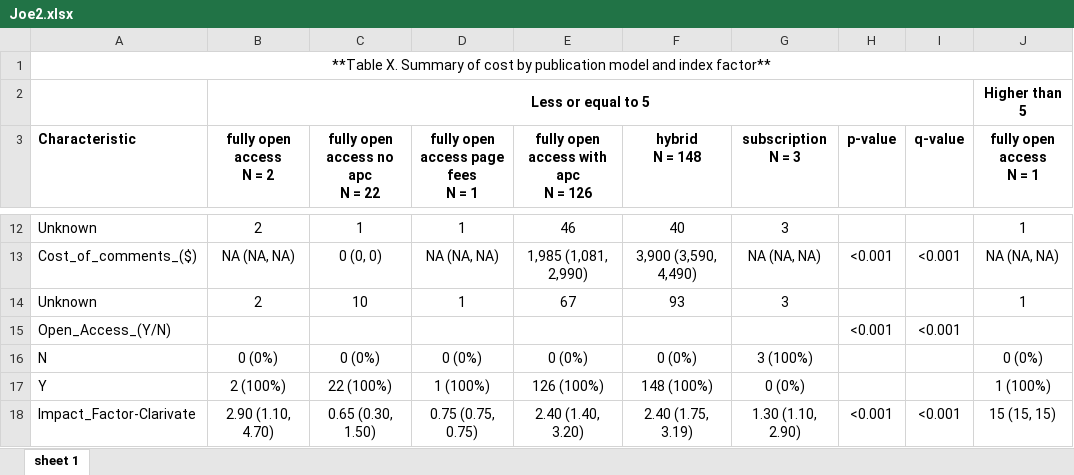
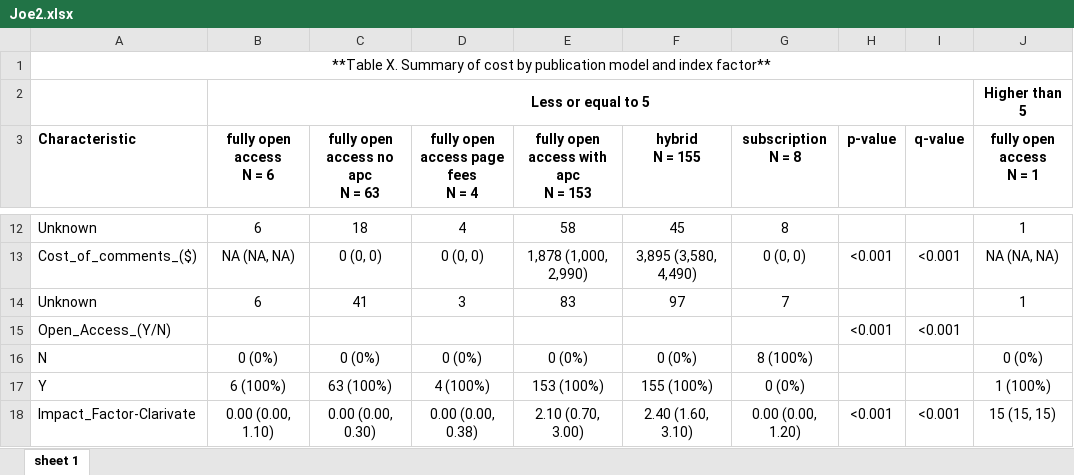
Before and after one commit to Shebli-del/Journal, an Excel workbook: Joe2.xlsx, sheet sheet 1, drawn as a sheet; only a part is shown, gaps mark what is left out; values as stored, in another font and other column widths than the file's, no borders; ↵ is a line break in a cell; the diff covers the shown part only; the diff names each change by its address in the sheet, - before the commit and + after, or states it on an @@ line.

```diff
--- a/Joe2.xlsx (sheet sheet 1)
+++ b/Joe2.xlsx (sheet sheet 1)
-B3: fully open access ↵ N = 2
+B3: fully open access ↵ N = 6
-C3: fully open access no apc ↵ N = 22
+C3: fully open access no apc ↵ N = 63
-D3: fully open access page fees ↵ N = 1
+D3: fully open access page fees ↵ N = 4
-E3: fully open access with apc ↵ N = 126
+E3: fully open access with apc ↵ N = 153
-F3: hybrid ↵ N = 148
+F3: hybrid ↵ N = 155
-G3: subscription ↵ N = 3
+G3: subscription ↵ N = 8
-B12 (fully open access N = 6): 2
+B12 (fully open access N = 6): 6
-C12 (fully open access no apc N = 63): 1
+C12 (fully open access no apc N = 63): 18
-D12: 1
+D12: 4
-E12: 46
+E12: 58
-F12 (hybrid N = 155): 40
+F12 (hybrid N = 155): 45
-G12 (subscription N = 8): 3
+G12 (subscription N = 8): 8
-D13: NA (NA, NA)
+D13: 0 (0, 0)
-E13: 1,985 (1,081, 2,990)
+E13: 1,878 (1,000, 2,990)
-F13 (hybrid N = 155): 3,900 (3,590, 4,490)
+F13 (hybrid N = 155): 3,895 (3,580, 4,490)
-G13 (subscription N = 8): NA (NA, NA)
+G13 (subscription N = 8): 0 (0, 0)
-B14 (fully open access N = 6): 2
+B14 (fully open access N = 6): 6
-C14 (fully open access no apc N = 63): 10
+C14 (fully open access no apc N = 63): 41
-D14: 1
+D14: 3
-E14: 67
+E14: 83
-F14 (hybrid N = 155): 93
+F14 (hybrid N = 155): 97
-G14 (subscription N = 8): 3
+G14 (subscription N = 8): 7
-G16 (subscription N = 8): 3 (100%)
+G16 (subscription N = 8): 8 (100%)
-B17 (fully open access N = 6): 2 (100%)
+B17 (fully open access N = 6): 6 (100%)
-C17 (fully open access no apc N = 63): 22 (100%)
+C17 (fully open access no apc N = 63): 63 (100%)
-D17: 1 (100%)
+D17: 4 (100%)
-E17: 126 (100%)
+E17: 153 (100%)
-F17 (hybrid N = 155): 148 (100%)
+F17 (hybrid N = 155): 155 (100%)
-B18 (fully open access N = 6): 2.90 (1.10, 4.70)
+B18 (fully open access N = 6): 0.00 (0.00, 1.10)
-C18 (fully open access no apc N = 63): 0.65 (0.30, 1.50)
+C18 (fully open access no apc N = 63): 0.00 (0.00, 0.30)
-D18: 0.75 (0.75, 0.75)
+D18: 0.00 (0.00, 0.38)
-E18: 2.40 (1.40, 3.20)
+E18: 2.10 (0.70, 3.00)
-F18 (hybrid N = 155): 2.40 (1.75, 3.19)
+F18 (hybrid N = 155): 2.40 (1.60, 3.10)
-G18 (subscription N = 8): 1.30 (1.10, 2.90)
+G18 (subscription N = 8): 0.00 (0.00, 1.20)
```
Also changed, not shown: 1 added row, 1 removed row and 42 edited cells elsewhere in this sheet, Joe1.xlsx, Joe3.xlsx, 5 other files.
